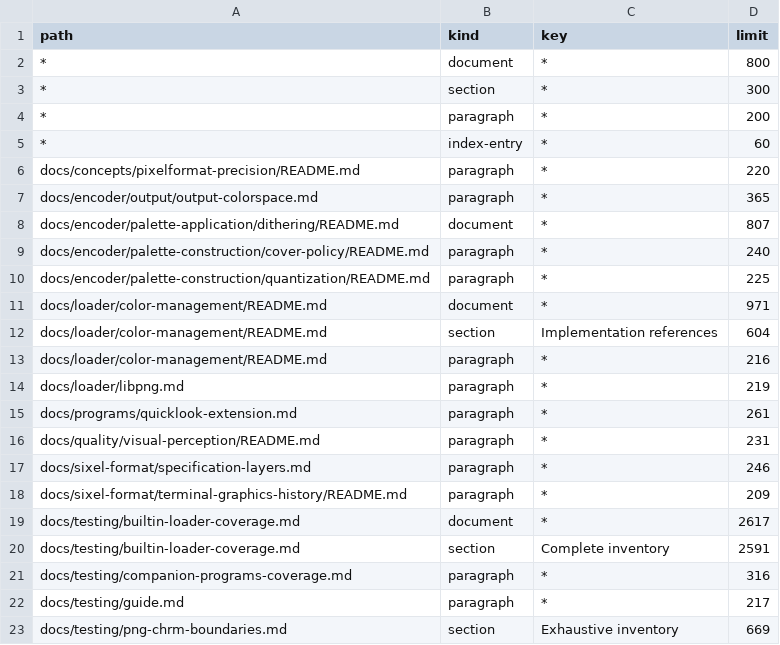
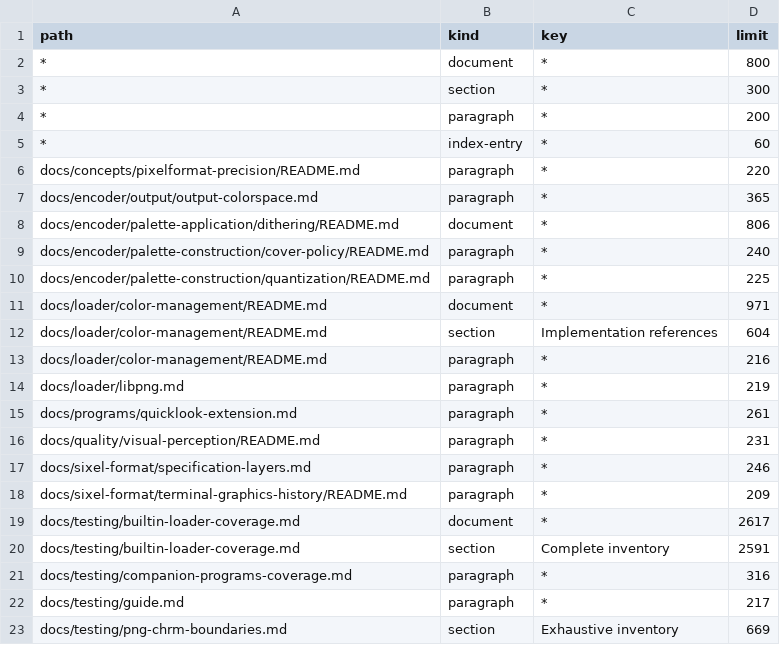
Before and after one commit to saitoha/libsixel, a TSV file: tools/docs/length-limits.tsv, drawn as a sheet.

```diff
--- a/tools/docs/length-limits.tsv
+++ b/tools/docs/length-limits.tsv
@@ -7,3 +7,3 @@ docs/concepts/pixelformat-precision/README.md	paragraph	*	220
 docs/encoder/output/output-colorspace.md	paragraph	*	365
-docs/encoder/palette-application/dithering/README.md	document	*	807
+docs/encoder/palette-application/dithering/README.md	document	*	806
 docs/encoder/palette-construction/cover-policy/README.md	paragraph	*	240
```
Also changed, not shown: 17 other files.
